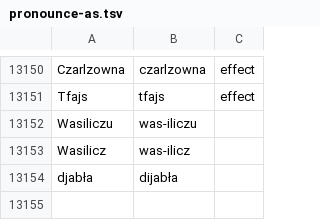
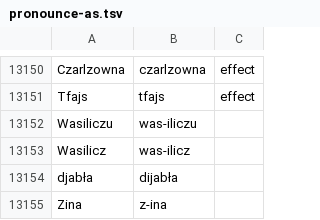
Before and after one commit to jimregan/wolnelektury-speech-corpus, a TSV file: pron-data/pronounce-as.tsv, drawn as a sheet; only a part is shown, gaps mark what is left out; the diff names each change by its address in the sheet, - before the commit and + after, or states it on an @@ line.

Commit message:
more

```diff
--- a/pron-data/pronounce-as.tsv
+++ b/pron-data/pronounce-as.tsv
+row 13155: Zina | z-ina
```
